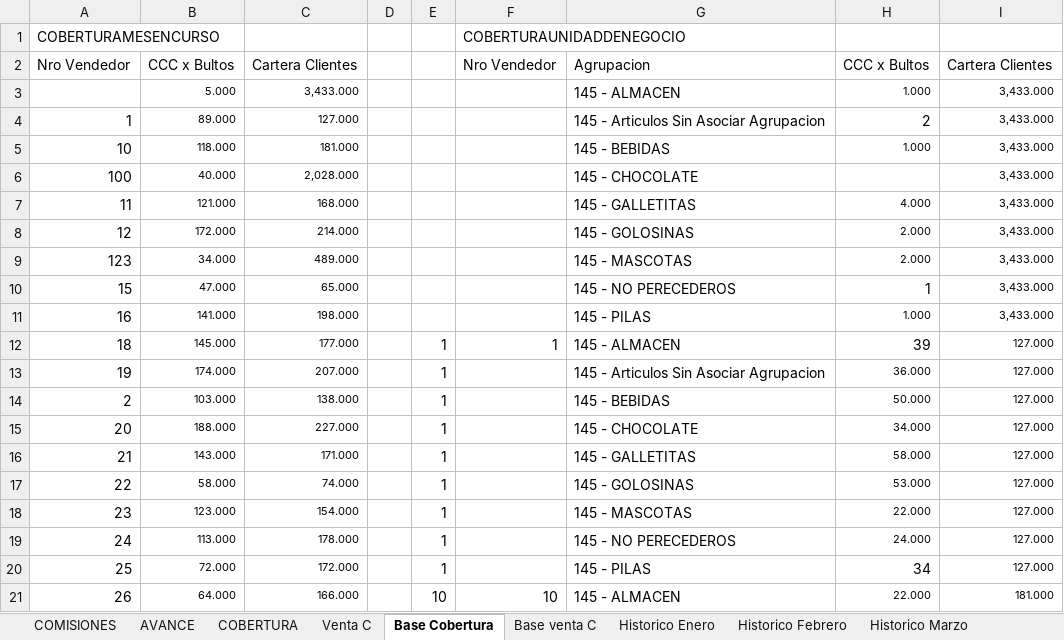
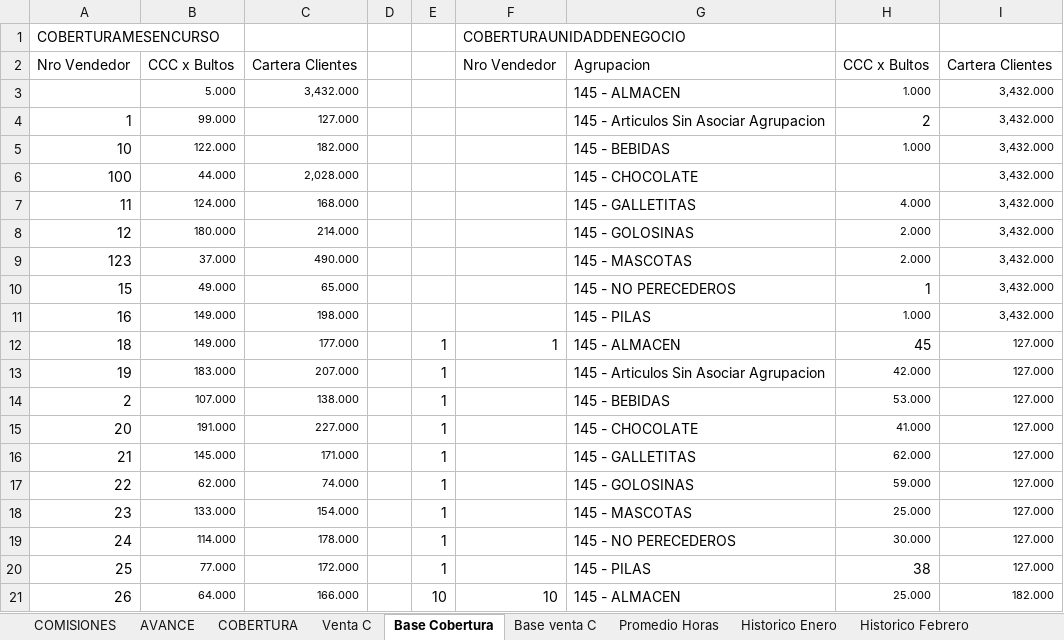
Before and after one commit to cesartrix/Avanve-ventas, an Excel workbook: data/ventas.xlsx, sheet Base Cobertura, drawn as a sheet; only a part is shown; values as stored, in another font and other column widths than the file's, no borders; the diff covers the shown part only; the diff names each change by its address in the sheet, - before the commit and + after, or states it on an @@ line.

```diff
--- a/data/ventas.xlsx (sheet Base Cobertura)
+++ b/data/ventas.xlsx (sheet Base Cobertura)
+sheet tab: Promedio Horas
-C3: 3,433.000
+C3: 3,432.000
-I3:I11: 3,433.000
+I3:I11: 3,432.000
-B4: 89.000
+B4: 99.000
-B5: 118.000
+B5: 122.000
-C5: 181.000
+C5: 182.000
-B6: 40.000
+B6: 44.000
-B7: 121.000
+B7: 124.000
-B8: 172.000
+B8: 180.000
-B9: 34.000
+B9: 37.000
-C9: 489.000
+C9: 490.000
-B10: 47.000
+B10: 49.000
-B11: 141.000
+B11: 149.000
-B12: 145.000
+B12: 149.000
-H12: 39
+H12: 45
-B13: 174.000
+B13: 183.000
-H13: 36.000
+H13: 42.000
-B14: 103.000
+B14: 107.000
-H14: 50.000
+H14: 53.000
-B15: 188.000
+B15: 191.000
-H15: 34.000
+H15: 41.000
-B16: 143.000
+B16: 145.000
-H16: 58.000
+H16: 62.000
-B17: 58.000
+B17: 62.000
-H17: 53.000
+H17: 59.000
-B18: 123.000
+B18: 133.000
-H18: 22.000
+H18: 25.000
-B19: 113.000
+B19: 114.000
-H19: 24.000
+H19: 30.000
-B20: 72.000
+B20: 77.000
-H20: 34
+H20: 38
-H21: 22.000
+H21: 25.000
-I21: 181.000
+I21: 182.000
```
Also changed, not shown: 369 edited cells elsewhere in this sheet, sheet AVANCE, sheet COBERTURA, sheet COMISIONES, hidden cells.
